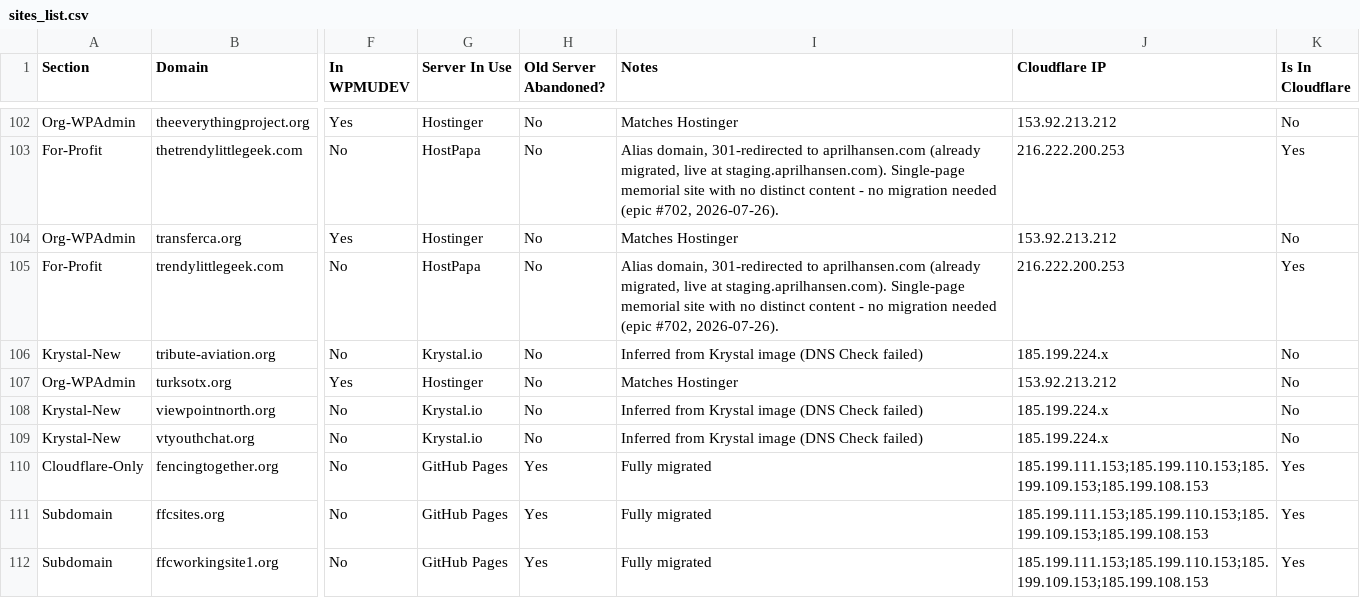
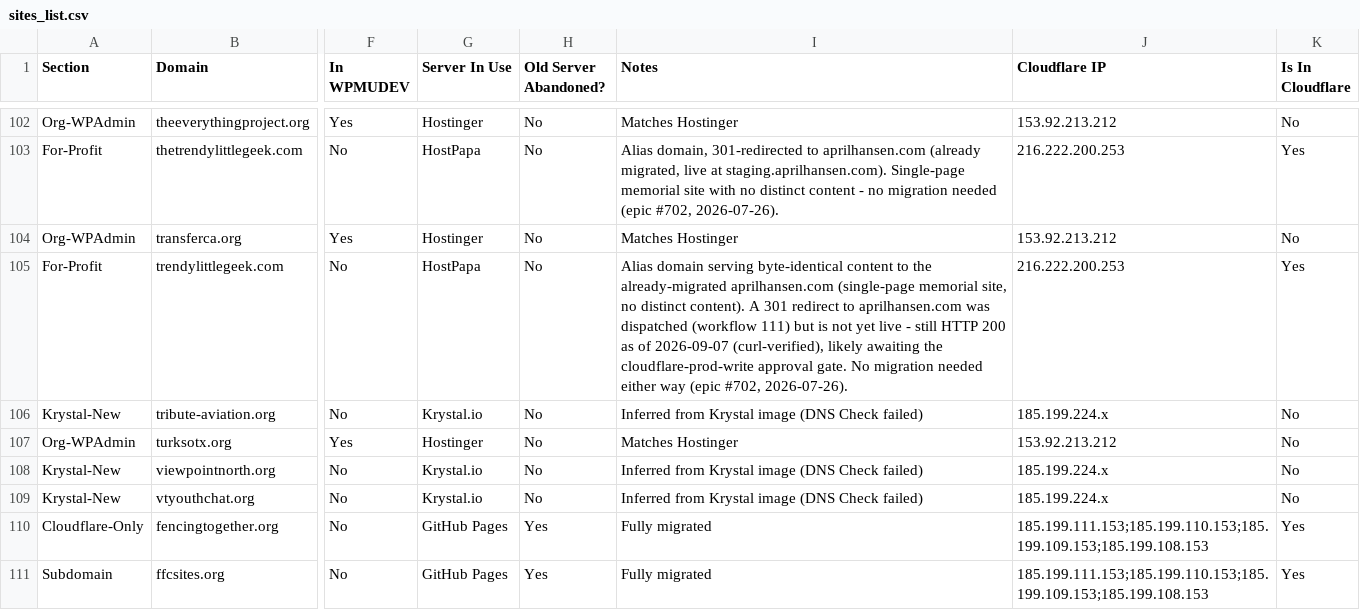
Before and after one commit to FreeForCharity/FFC-Cloudflare-Automation-, a CSV file: sites-list/sites_list.csv, drawn as a sheet; only a part is shown, gaps mark what is left out; the shorter side is filled out with more unchanged rows; the diff names each change by its address in the sheet, - before the commit and + after, or states it on an @@ line.

```diff
--- a/sites-list/sites_list.csv
+++ b/sites-list/sites_list.csv
-I105 (Notes): Alias domain, 301-redirected to aprilhansen.com (already migrated, live at staging.aprilhansen.com). Single-page memorial site with no distinct content - no migration needed (epic #702,…
+I105 (Notes): Alias domain serving byte-identical content to the already-migrated aprilhansen.com (single-page memorial site, no distinct content). A 301 redirect to aprilhansen.com was dispatched (workflow 111) but is not yet live - still HTTP 200 as of 2026-09-07 (curl-verified), likely awaiting the cloudflare-prod-write approval gate. No migration needed either way (epic #702,…
```
Also changed, not shown: 2 other files.
